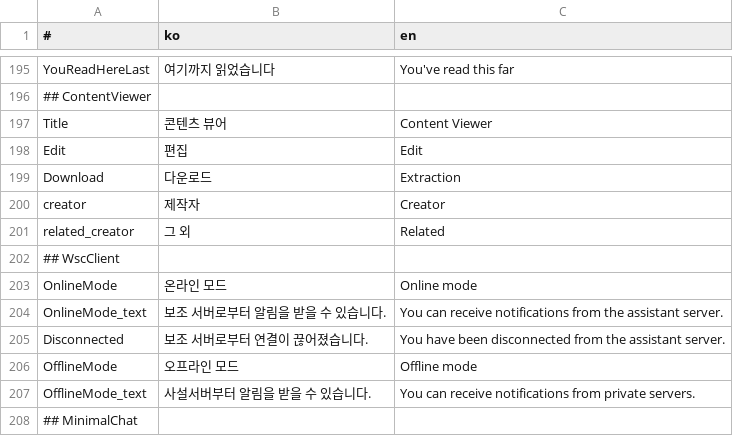
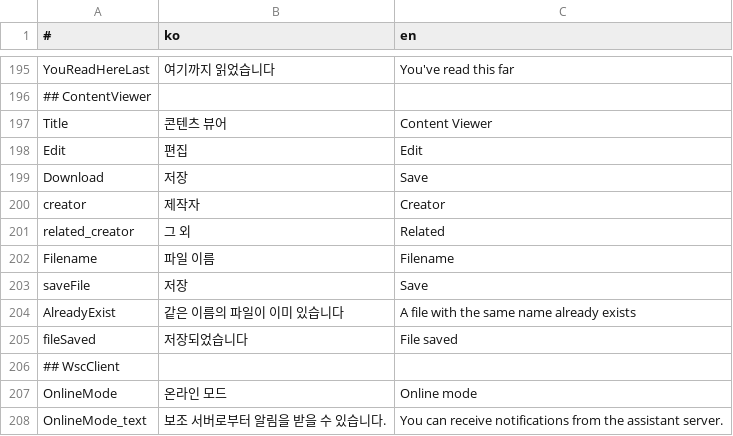
Before and after one commit to is2you2/is2you2.github.io, a CSV file: pjcone_pwa/assets/data/translate.csv, drawn as a sheet; only a part is shown, gaps mark what is left out; the shorter side is filled out with more unchanged rows.

```diff
--- a/pjcone_pwa/assets/data/translate.csv
+++ b/pjcone_pwa/assets/data/translate.csv
@@ -198,5 +198,9 @@ Title,콘텐츠 뷰어,Content Viewer
 Edit,편집,Edit
-Download,다운로드,Extraction
+Download,저장,Save
 creator,제작자,Creator
 related_creator,그 외,Related
+Filename,파일 이름,Filename
+saveFile,저장,Save
+AlreadyExist,같은 이름의 파일이 이미 있습니다,A file with the same name already exists
+fileSaved,저장되었습니다,File saved
 ## WscClient,,
```
Also changed, not shown: 5 other files.
